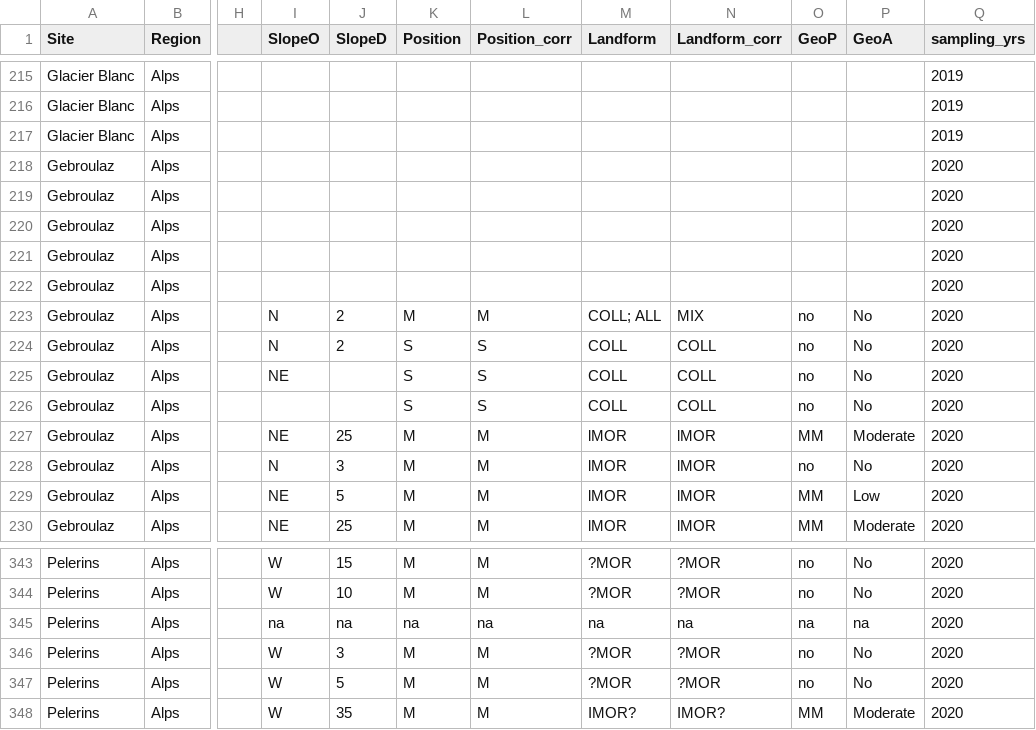
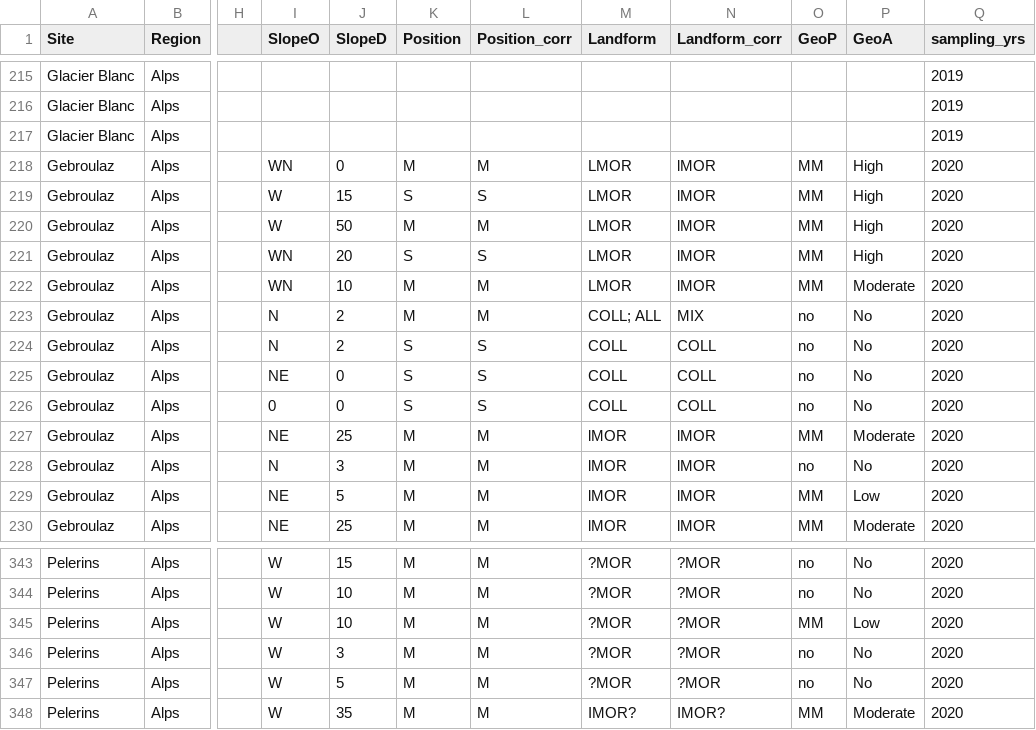
Before and after one commit to anaiszimmer/Analyses_flore, a CSV file: data/AlpsAndes_plots.csv, drawn as a sheet; only a part is shown, gaps mark what is left out; the diff covers the shown part only; the diff names each change by its address in the sheet, - before the commit and + after, or states it on an @@ line.

Commit message:
csv update data geomorpho missing (see readme)

```diff
--- a/data/AlpsAndes_plots.csv
+++ b/data/AlpsAndes_plots.csv
-I218 (SlopeO): (empty)
+I218 (SlopeO): WN
-J218 (SlopeD): (empty)
+J218 (SlopeD): 0
-K218 (Position): (empty)
+K218 (Position): M
-L218 (Position_corr): (empty)
+L218 (Position_corr): M
-M218:M222 (Landform): (empty)
+M218:M222 (Landform): LMOR
-N218:N222 (Landform_corr): (empty)
+N218:N222 (Landform_corr): lMOR
-O218:O222 (GeoP): (empty)
+O218:O222 (GeoP): MM
-P218:P221 (GeoA): (empty)
+P218:P221 (GeoA): High
-I219:I220 (SlopeO): (empty)
+I219:I220 (SlopeO): W
-J219 (SlopeD): (empty)
+J219 (SlopeD): 15
-K219 (Position): (empty)
+K219 (Position): S
-L219 (Position_corr): (empty)
+L219 (Position_corr): S
-J220 (SlopeD): (empty)
+J220 (SlopeD): 50
-K220 (Position): (empty)
+K220 (Position): M
-L220 (Position_corr): (empty)
+L220 (Position_corr): M
-I221:I222 (SlopeO): (empty)
+I221:I222 (SlopeO): WN
-J221 (SlopeD): (empty)
+J221 (SlopeD): 20
-K221 (Position): (empty)
+K221 (Position): S
-L221 (Position_corr): (empty)
+L221 (Position_corr): S
-J222 (SlopeD): (empty)
+J222 (SlopeD): 10
-K222 (Position): (empty)
+K222 (Position): M
-L222 (Position_corr): (empty)
+L222 (Position_corr): M
-P222 (GeoA): (empty)
+P222 (GeoA): Moderate
-J225:J226 (SlopeD): (empty)
+J225:J226 (SlopeD): 0
-I226 (SlopeO): (empty)
+I226 (SlopeO): 0
-I345 (SlopeO): na
+I345 (SlopeO): W
-J345 (SlopeD): na
+J345 (SlopeD): 10
-K345 (Position): na
+K345 (Position): M
-L345 (Position_corr): na
+L345 (Position_corr): M
-M345 (Landform): na
+M345 (Landform): ?MOR
-N345 (Landform_corr): na
+N345 (Landform_corr): ?MOR
-O345 (GeoP): na
+O345 (GeoP): MM
-P345 (GeoA): na
+P345 (GeoA): Low
```
Also changed, not shown: 11 edited cells elsewhere in this file, 1 other file.
